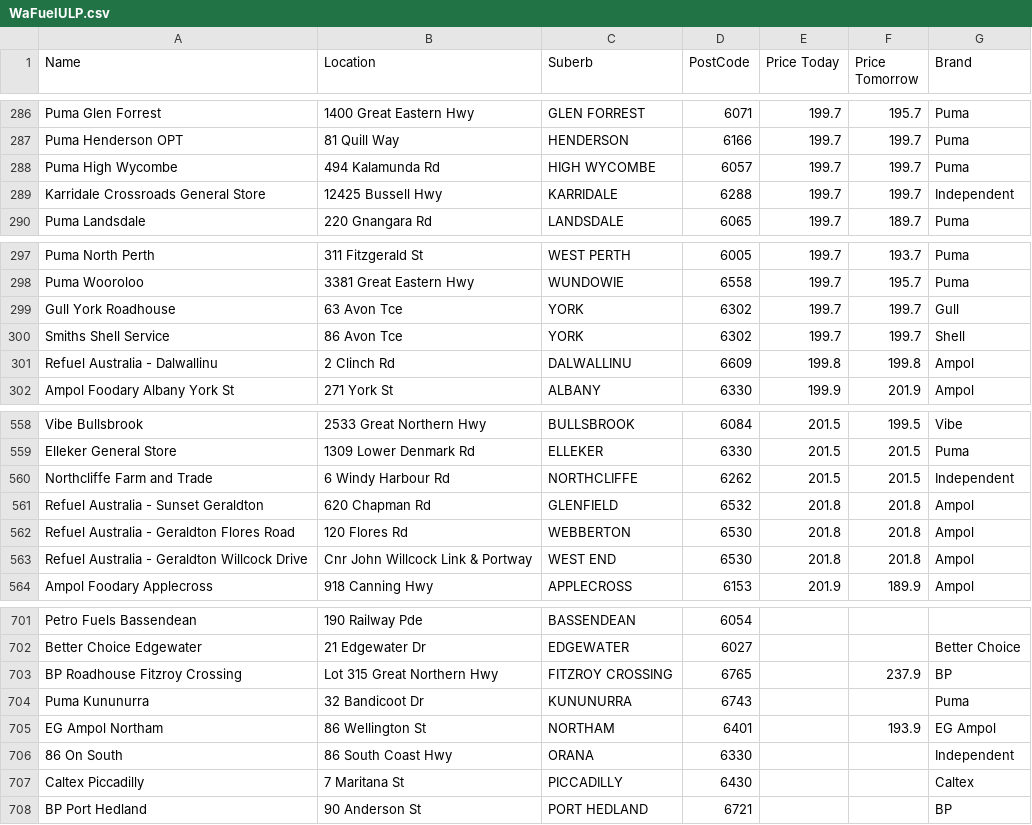
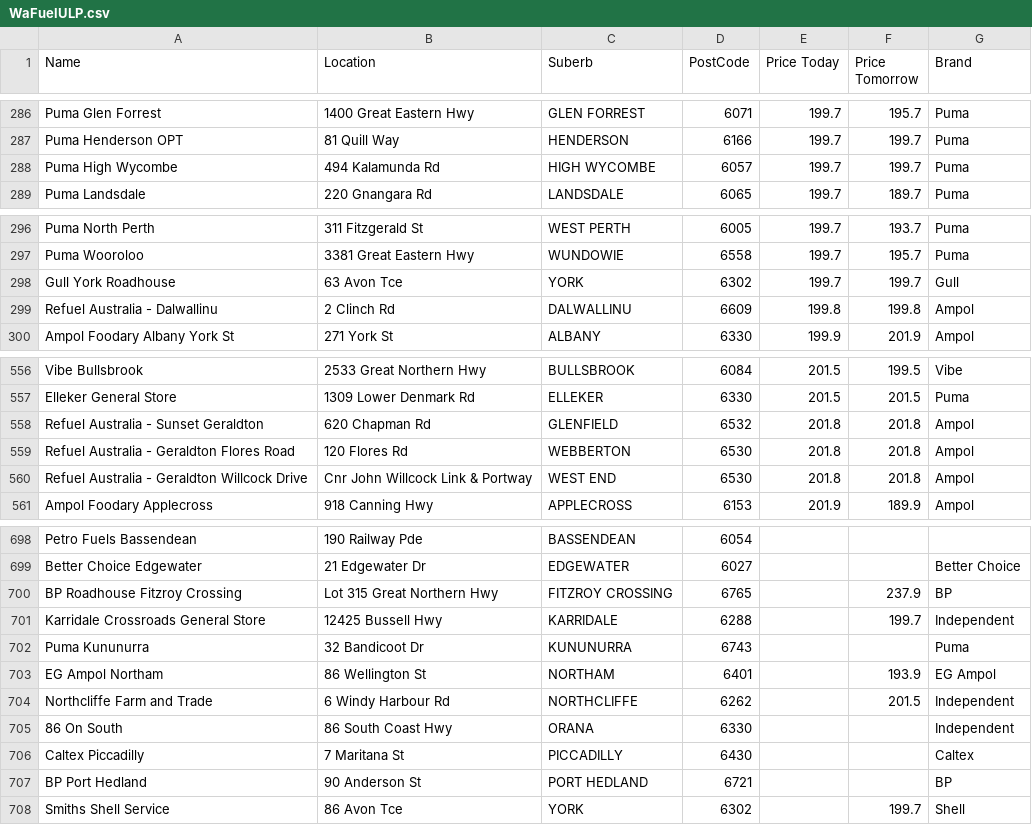
Before and after one commit to Luke3573/WaFuel, a CSV file: WaFuelULP.csv, drawn as a sheet; only a part is shown, gaps mark what is left out.

Commit message:
committing files

```diff
--- a/WaFuelULP.csv
+++ b/WaFuelULP.csv
@@ -288,3 +288,2 @@ Puma Henderson OPT,81 Quill Way,HENDERSON,6166,199.7,199.7,Puma
 Puma High Wycombe,494 Kalamunda Rd,HIGH WYCOMBE,6057,199.7,199.7,Puma
-Karridale Crossroads General Store,12425 Bussell Hwy,KARRIDALE,6288,199.7,199.7,Independent
 Puma Landsdale,220 Gnangara Rd,LANDSDALE,6065,199.7,189.7,Puma
@@ -299,3 +298,2 @@ Puma Wooroloo,3381 Great Eastern Hwy,WUNDOWIE,6558,199.7,195.7,Puma
 Gull York Roadhouse,63 Avon Tce,YORK,6302,199.7,199.7,Gull
-Smiths Shell Service,86 Avon Tce,YORK,6302,199.7,199.7,Shell
 Refuel Australia - Dalwallinu,2 Clinch Rd,DALWALLINU,6609,199.8,199.8,Ampol
@@ -559,3 +557,2 @@ Vibe Bullsbrook,2533 Great Northern Hwy,BULLSBROOK,6084,201.5,199.5,Vibe
 Elleker General Store,1309 Lower Denmark Rd,ELLEKER,6330,201.5,201.5,Puma
-Northcliffe Farm and Trade,6 Windy Harbour Rd,NORTHCLIFFE,6262,201.5,201.5,Independent
 Refuel Australia - Sunset Geraldton,620 Chapman Rd,GLENFIELD,6532,201.8,201.8,Ampol
@@ -703,4 +700,6 @@ Better Choice Edgewater,21 Edgewater Dr,EDGEWATER,6027,,,Better Choice
 BP Roadhouse Fitzroy Crossing,Lot 315 Great Northern Hwy,FITZROY CROSSING,6765,,237.9,BP
+Karridale Crossroads General Store,12425 Bussell Hwy,KARRIDALE,6288,,199.7,Independent
 Puma Kununurra,32 Bandicoot Dr,KUNUNURRA,6743,,,Puma
 EG Ampol Northam,86 Wellington St,NORTHAM,6401,,193.9,EG Ampol
+Northcliffe Farm and Trade,6 Windy Harbour Rd,NORTHCLIFFE,6262,,201.5,Independent
 86 On South,86 South Coast Hwy,ORANA,6330,,,Independent
@@ -708 +707,2 @@ Caltex Piccadilly,7 Maritana St,PICCADILLY,6430,,,Caltex
 BP Port Hedland,90 Anderson St,PORT HEDLAND,6721,,,BP
+Smiths Shell Service,86 Avon Tce,YORK,6302,,199.7,Shell
```
